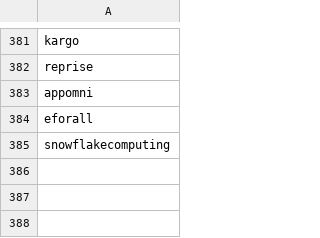
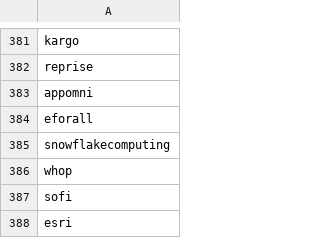
Before and after one commit to ritvikneu/job-boards, a CSV file: app/companies/greenhouse/gh-embed.csv, drawn as a sheet; only a part is shown, gaps mark what is left out.

```diff
--- a/app/companies/greenhouse/gh-embed.csv
+++ b/app/companies/greenhouse/gh-embed.csv
@@ -385 +385,4 @@ eforall
 snowflakecomputing
+whop
+sofi
+esri
```
Also changed, not shown: app/companies/ashbyhq/ash.csv, app/companies/greenhouse/gh-io.csv, 25 other files.
